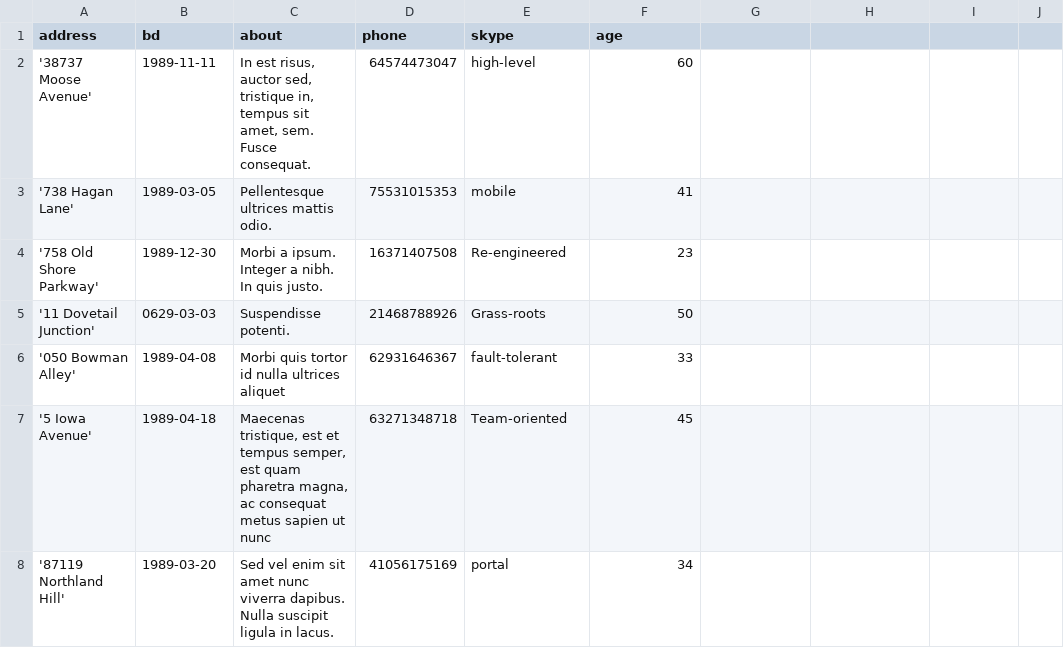
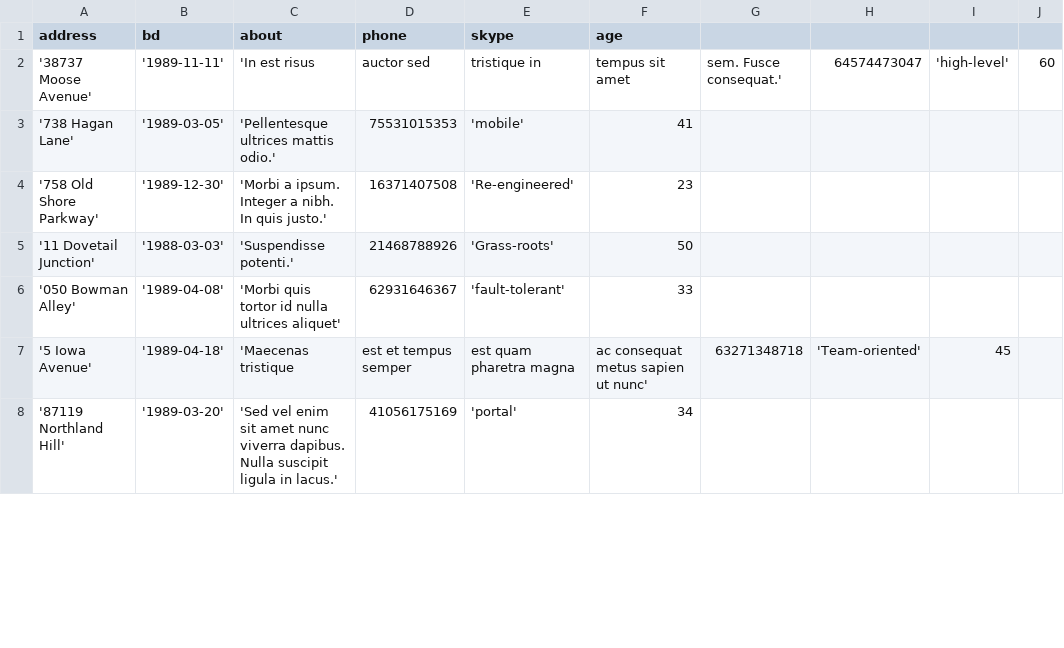
Before and after one commit to htmlacademy-yii/1261731-task-force-1, a CSV file: data/profiles.csv, drawn as a sheet; only a part is shown; the diff covers the shown part only.

```diff
--- a/data/profiles.csv
+++ b/data/profiles.csv
@@ -1,8 +1,8 @@
 address,bd,about,phone,skype,age
-'38737 Moose Avenue',1989-11-11,"In est risus, auctor sed, tristique in, tempus sit amet, sem. Fusce consequat.",64574473047,high-level,60
-'738 Hagan Lane',1989-03-05,Pellentesque ultrices mattis odio.,75531015353,mobile,41
-'758 Old Shore Parkway',1989-12-30,Morbi a ipsum. Integer a nibh. In quis justo.,16371407508,Re-engineered,23
-'11 Dovetail Junction',0629-03-03,Suspendisse potenti.,21468788926,Grass-roots,50
-'050 Bowman Alley',1989-04-08,"Morbi quis tortor id nulla ultrices aliquet",62931646367,fault-tolerant,33
-'5 Iowa Avenue',1989-04-18,"Maecenas tristique, est et tempus semper, est quam pharetra magna, ac consequat metus sapien ut nunc",63271348718,Team-oriented,45
-'87119 Northland Hill',1989-03-20,Sed vel enim sit amet nunc viverra dapibus. Nulla suscipit ligula in lacus.,41056175169,portal,34
+'38737 Moose Avenue','1989-11-11','In est risus, auctor sed, tristique in, tempus sit amet, sem. Fusce consequat.',64574473047,'high-level',60
+'738 Hagan Lane','1989-03-05','Pellentesque ultrices mattis odio.',75531015353,'mobile',41
+'758 Old Shore Parkway','1989-12-30','Morbi a ipsum. Integer a nibh. In quis justo.',16371407508,'Re-engineered',23
+'11 Dovetail Junction','1988-03-03','Suspendisse potenti.',21468788926,'Grass-roots',50
+'050 Bowman Alley','1989-04-08','Morbi quis tortor id nulla ultrices aliquet',62931646367,'fault-tolerant',33
+'5 Iowa Avenue','1989-04-18','Maecenas tristique, est et tempus semper, est quam pharetra magna, ac consequat metus sapien ut nunc',63271348718,'Team-oriented',45
+'87119 Northland Hill','1989-03-20','Sed vel enim sit amet nunc viverra dapibus. Nulla suscipit ligula in lacus.',41056175169,'portal',34
```
Also changed, not shown: 46 edited cells elsewhere in this file, data/comments.csv, 6 other files.
